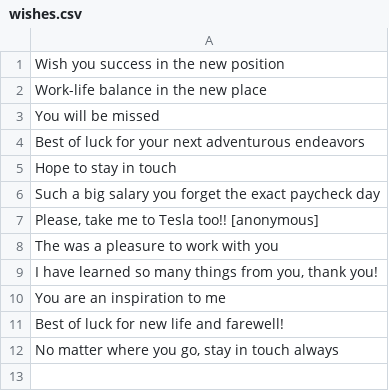
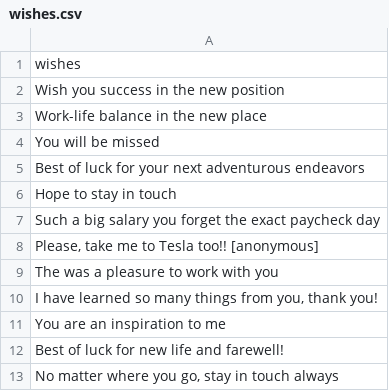
Before and after one commit to tagijakob/data, a CSV file: wishes.csv, drawn as a sheet; the diff names each change by its address in the sheet, - before the commit and + after, or states it on an @@ line.

Commit message:
Add files via upload

```diff
--- a/wishes.csv
+++ b/wishes.csv
+row 1: wishes
```
